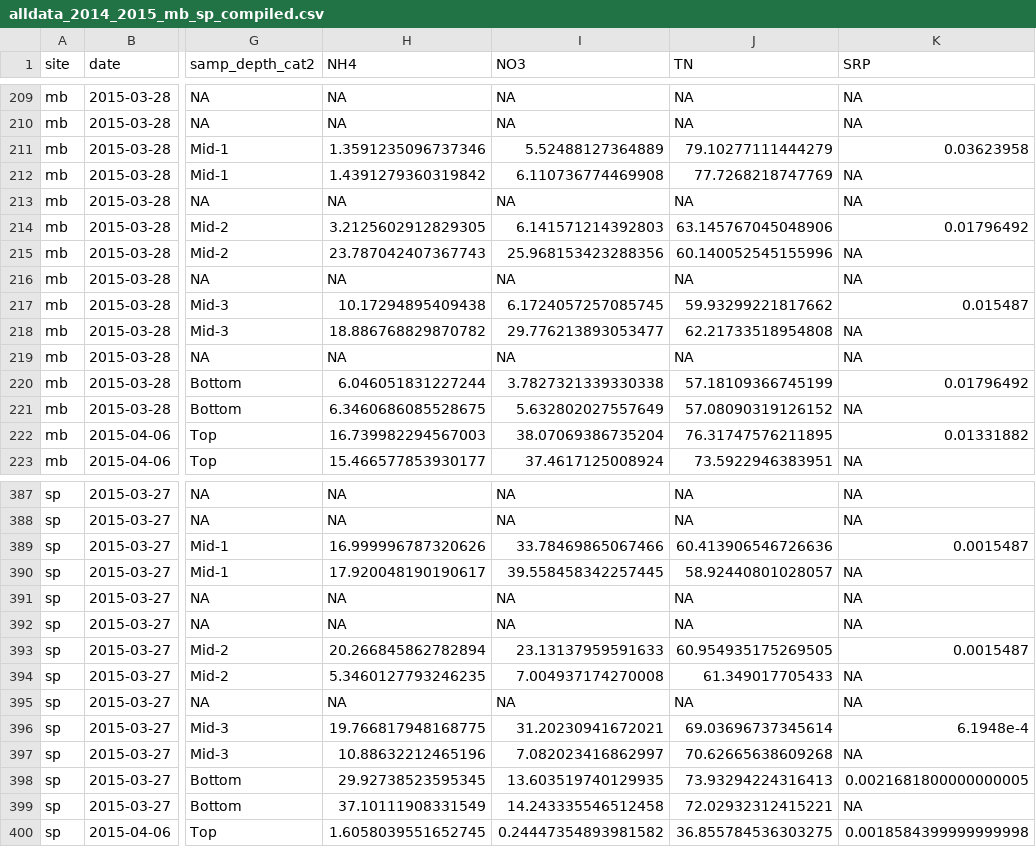
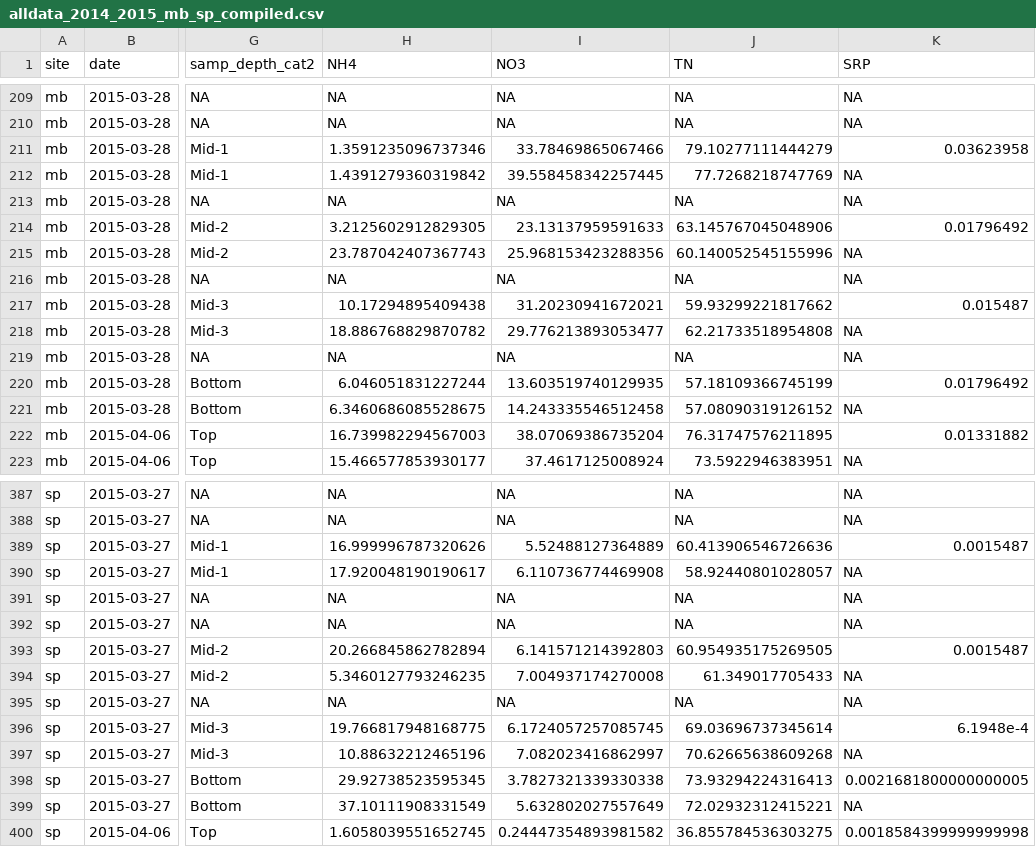
Before and after one commit to dustinkincaid/bree_frozeN, a CSV file: 01_raw data/alldata_2014_2015_mb_sp_compiled.csv, drawn as a sheet; only a part is shown, gaps mark what is left out; the diff covers the shown part only; the diff names each change by its address in the sheet, - before the commit and + after, or states it on an @@ line.

Commit message:
Minor edits to comments (incorrect site abbrevs) and re-compiled the data with corrected NO3 concs

```diff
--- a/01_raw data/alldata_2014_2015_mb_sp_compiled.csv
+++ b/01_raw data/alldata_2014_2015_mb_sp_compiled.csv
-I211 (NO3): 5.52488127364889
+I211 (NO3): 33.78469865067466
-I212 (NO3): 6.110736774469908
+I212 (NO3): 39.558458342257445
-I214 (NO3): 6.141571214392803
+I214 (NO3): 23.13137959591633
-I217 (NO3): 6.1724057257085745
+I217 (NO3): 31.20230941672021
-I220 (NO3): 3.7827321339330338
+I220 (NO3): 13.603519740129935
-I221 (NO3): 5.632802027557649
+I221 (NO3): 14.243335546512458
-I389 (NO3): 33.78469865067466
+I389 (NO3): 5.52488127364889
-I390 (NO3): 39.558458342257445
+I390 (NO3): 6.110736774469908
-I393 (NO3): 23.13137959591633
+I393 (NO3): 6.141571214392803
-I396 (NO3): 31.20230941672021
+I396 (NO3): 6.1724057257085745
-I398 (NO3): 13.603519740129935
+I398 (NO3): 3.7827321339330338
-I399 (NO3): 14.243335546512458
+I399 (NO3): 5.632802027557649
```
Also changed, not shown: 4 edited cells elsewhere in this file, 1 other file.
